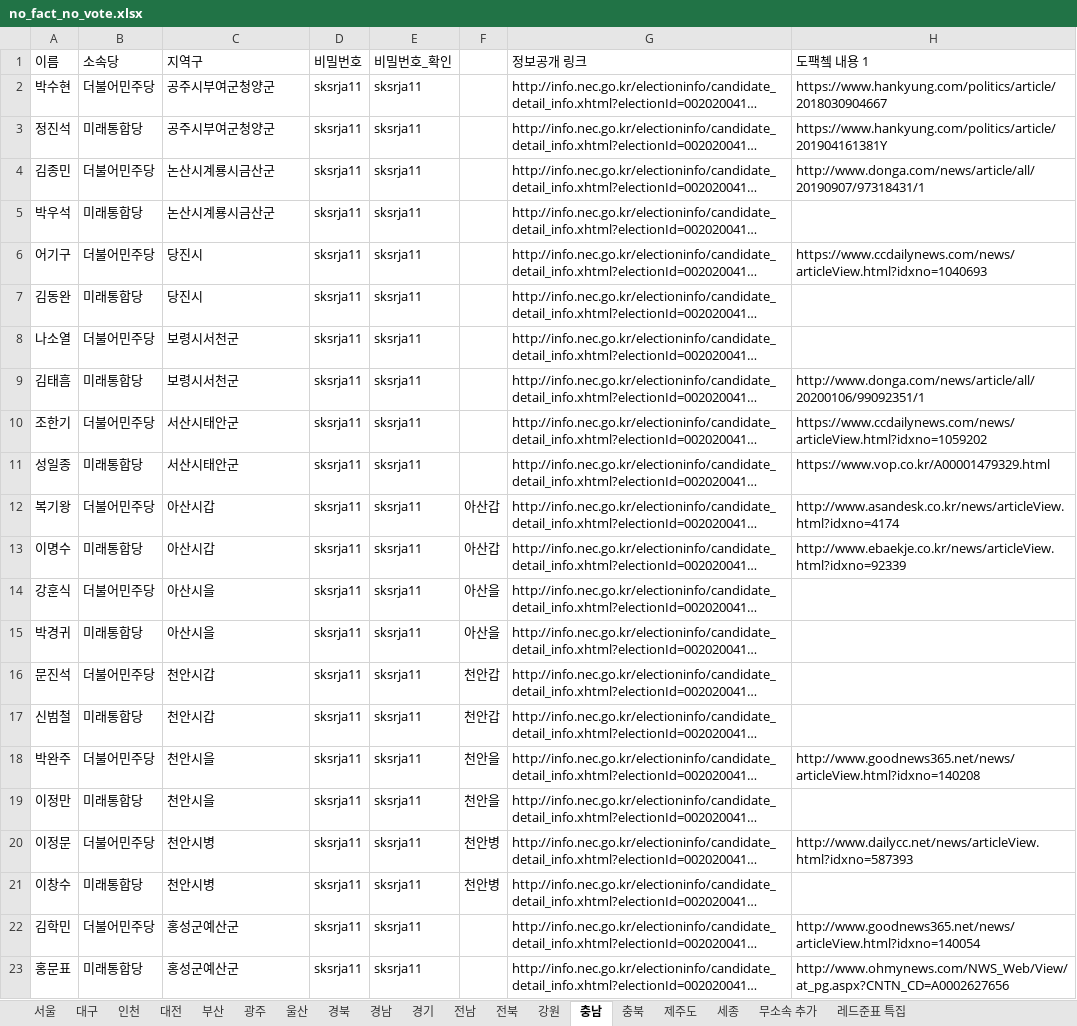
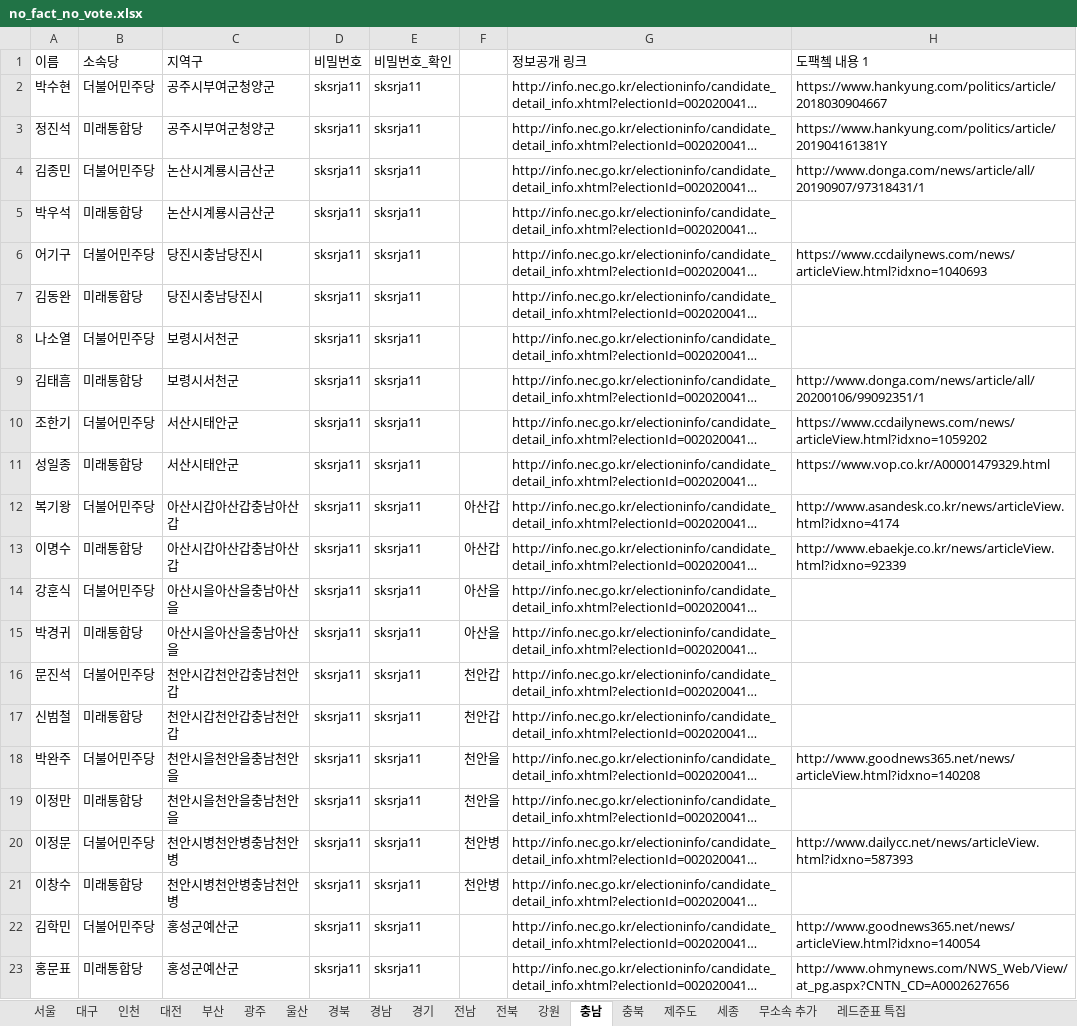
Before and after one commit to baeniel/nofactnovote, an Excel workbook: public/no_fact_no_vote.xlsx, sheet 충남, drawn as a sheet; only a part is shown; long unchanged cells end in …; values as stored, in another font and other column widths than the file's, no cell formats; charts and pictures not drawn; the diff names each change by its address in the sheet, - before the commit and + after, or states it on an @@ line.

```diff
--- a/public/no_fact_no_vote.xlsx (sheet 충남)
+++ b/public/no_fact_no_vote.xlsx (sheet 충남)
-C6:C7 (지역구): 당진시
+C6:C7 (지역구): 당진시충남당진시
-C12:C13 (지역구): 아산시갑
+C12:C13 (지역구): 아산시갑아산갑충남아산갑
-C14:C15 (지역구): 아산시을
+C14:C15 (지역구): 아산시을아산을충남아산을
-C16:C17 (지역구): 천안시갑
+C16:C17 (지역구): 천안시갑천안갑충남천안갑
-C18:C19 (지역구): 천안시을
+C18:C19 (지역구): 천안시을천안을충남천안을
-C20:C21 (지역구): 천안시병
+C20:C21 (지역구): 천안시병천안병충남천안병
```
Also changed, not shown: cell formats, 40 other files.
